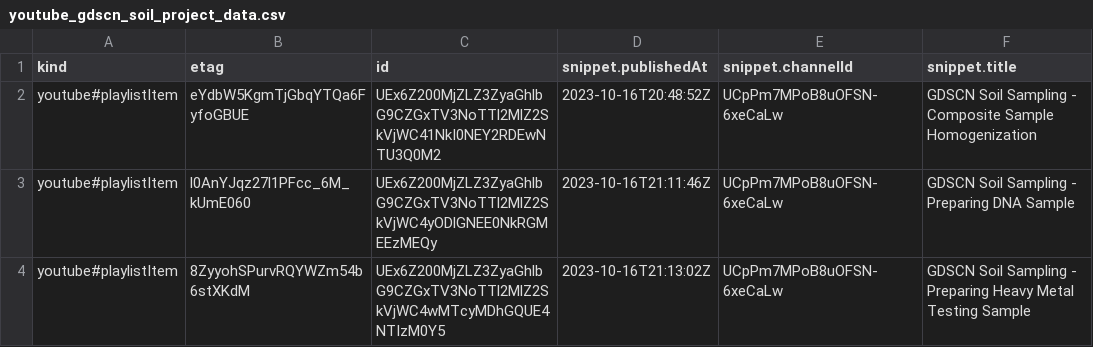
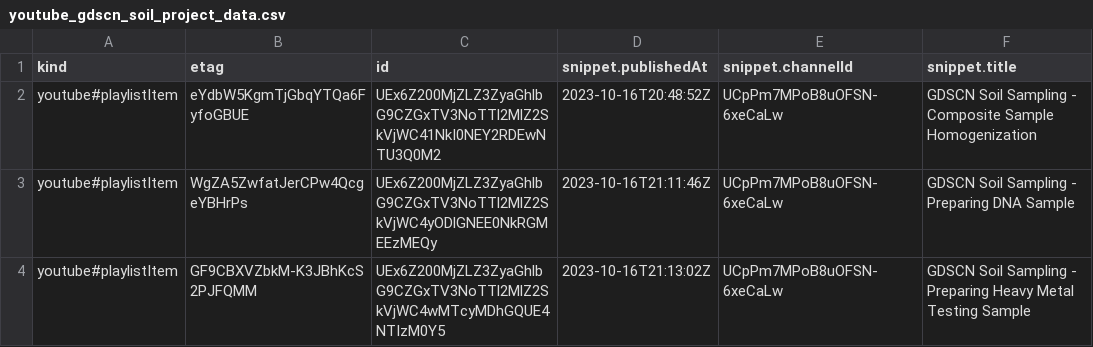
Before and after one commit to fhdsl/AnVIL_Collection, a CSV file: resources/youtube_gdscn_soil_project_data.csv, drawn as a sheet; only a part is shown; the diff names each change by its address in the sheet, - before the commit and + after, or states it on an @@ line.

```diff
--- a/resources/youtube_gdscn_soil_project_data.csv
+++ b/resources/youtube_gdscn_soil_project_data.csv
-B3 (etag): l0AnYJqz27l1PFcc_6M_kUmE060
+B3 (etag): WgZA5ZwfatJerCPw4QcgeYBHrPs
-B4 (etag): 8ZyyohSPurvRQYWZm54b6stXKdM
+B4 (etag): GF9CBXVZbkM-K3JBhKcS2PJFQMM
```
Also changed, not shown: resources/youtube_gdscn_sars_data.csv, 1 other file.
